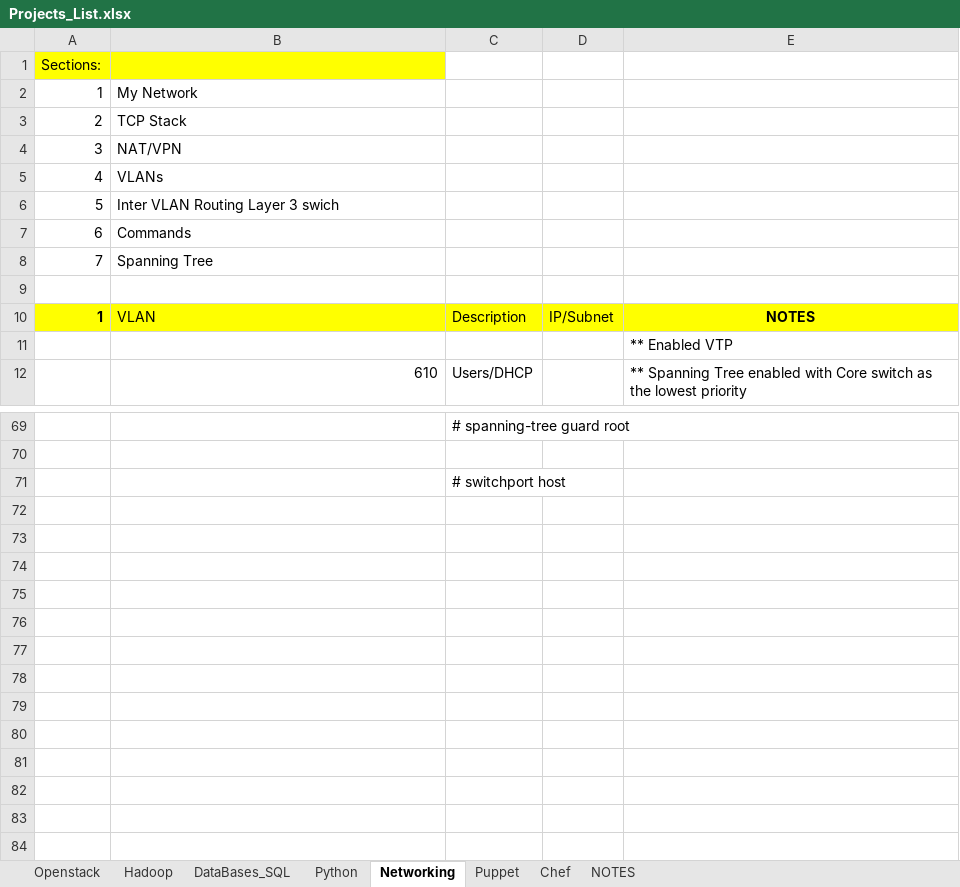
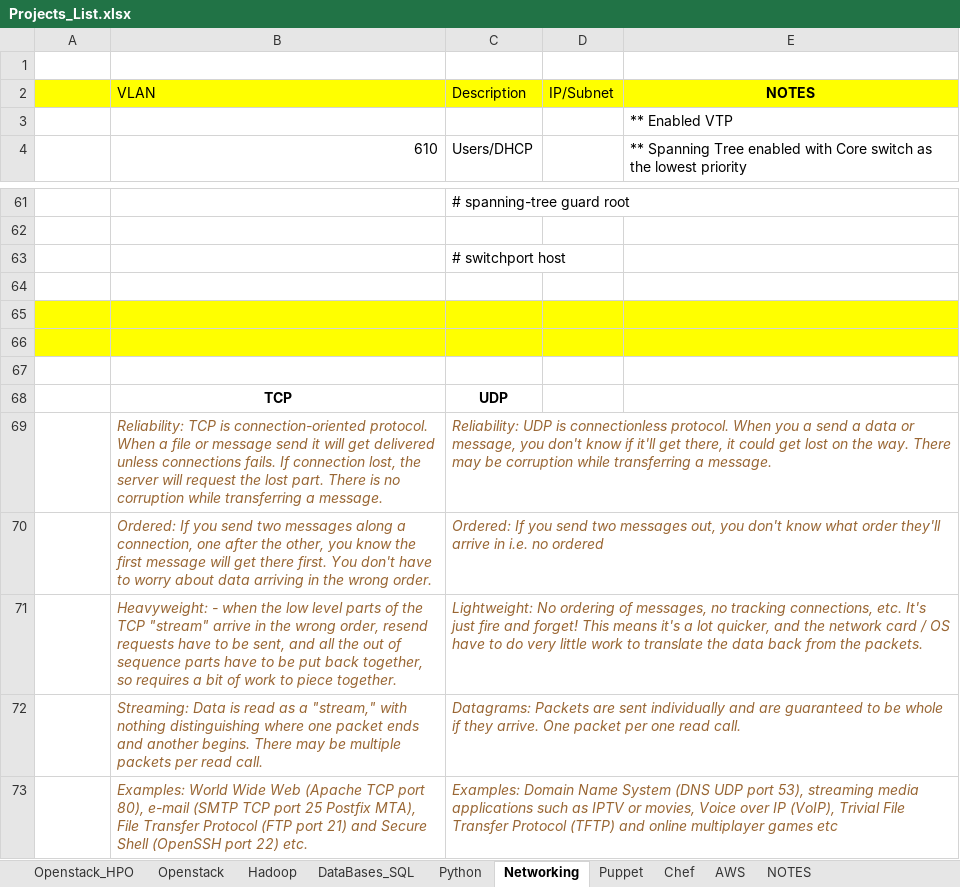
Before and after one commit to toonjohners/Project_List, an Excel workbook: Projects_List.xlsx, sheet Networking, drawn as a sheet; only a part is shown, gaps mark what is left out; values as stored, in another font and other column widths than the file's, no borders; removed rows and columns are numbered as before the commit, all else as after; the diff names each change by its address in the sheet, - before the commit and + after, or states it on an @@ line.

```diff
--- a/Projects_List.xlsx (sheet Networking)
+++ b/Projects_List.xlsx (sheet Networking)
+sheet tab: Openstack_HPO
+sheet tab: AWS
-row 1: Sections:
-row 2: 1 | My Network
-row 3: 2 | TCP Stack
-row 4: 3 | NAT/VPN
-row 5: 4 | VLANs
-row 6: 5 | Inter VLAN Routing Layer 3 swich
-row 7: 6 | Commands
-row 8: 7 | Spanning Tree
-A2: 1
+A2: (empty)
+row 64: (empty)
+row 65: (empty)
+row 66: (empty)
+row 67: (empty)
+row 68:  | TCP | UDP
+row 69:  | Reliability: TCP is connection-oriented protocol. When a file or message send it will get delivered unless connections fails. If connection lost, the server will request the lost part. There is no corruption while transferring a message. | Reliability: UDP is connectionless protocol. When you a send a data or message, you don't know if it'll get there, it could get lost on the way. There may be corruption while transferring a message.
+row 70:  | Ordered: If you send two messages along a connection, one after the other, you know the first message will get there first. You don't have to worry about data arriving in the wrong order. | Ordered: If you send two messages out, you don't know what order they'll arrive in i.e. no ordered
+row 71:  | Heavyweight: - when the low level parts of the TCP "stream" arrive in the wrong order, resend requests have to be sent, and all the out of sequence parts have to be put back together, so requires a bit of work to piece together. | Lightweight: No ordering of messages, no tracking connections, etc. It's just fire and forget! This means it's a lot quicker, and the network card / OS have to do very little work to translate the data back from the packets.
+row 72:  | Streaming: Data is read as a "stream," with nothing distinguishing where one packet ends and another begins. There may be multiple packets per read call. | Datagrams: Packets are sent individually and are guaranteed to be whole if they arrive. One packet per one read call.
+row 73:  | Examples: World Wide Web (Apache TCP port 80), e-mail (SMTP TCP port 25 Postfix MTA), File Transfer Protocol (FTP port 21) and Secure Shell (OpenSSH port 22) etc. | Examples: Domain Name System (DNS UDP port 53), streaming media applications such as IPTV or movies, Voice over IP (VoIP), Trivial File Transfer Protocol (TFTP) and online multiplayer games etc
```
Also changed, not shown: sheet Openstack, charts or pictures.
